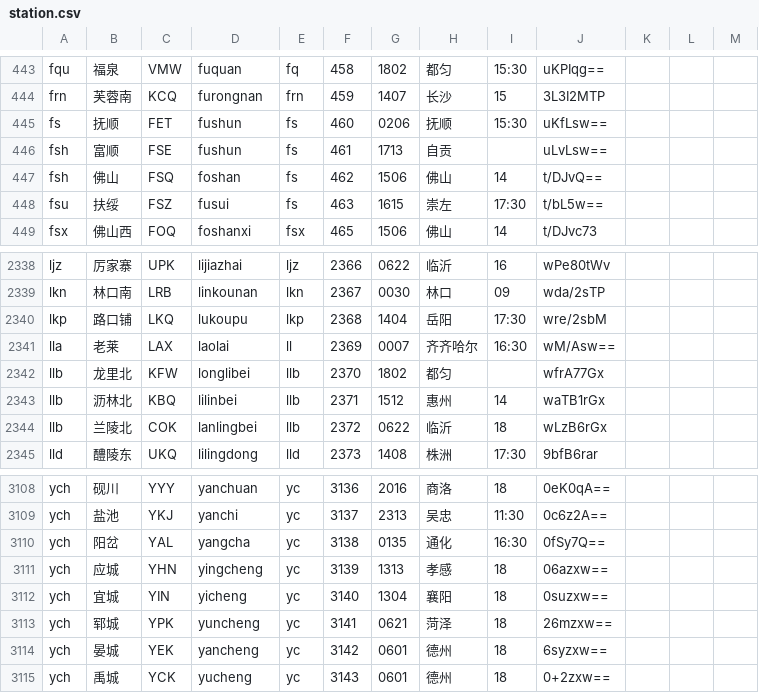
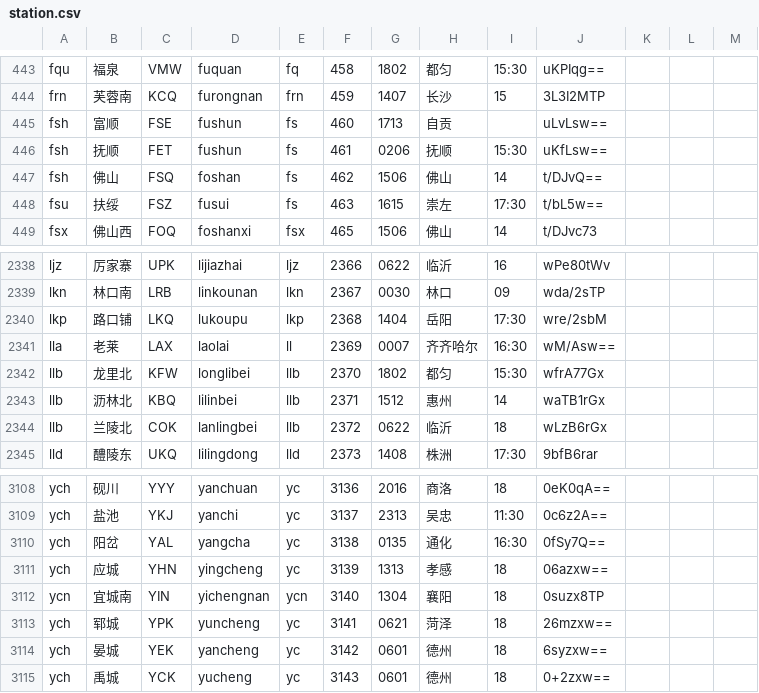
Before and after one commit to gpx0214/gpx0214.github.io, a CSV file: js/station.csv, drawn as a sheet; only a part is shown, gaps mark what is left out.

Commit message:
auto commit 250612

```diff
--- a/js/station.csv
+++ b/js/station.csv
@@ -444,4 +444,4 @@ fqu,福泉,VMW,fuquan,fq,458,1802,都匀,15:30,uKPIqg==
 frn,芙蓉南,KCQ,furongnan,frn,459,1407,长沙,15,3L3I2MTP
-fs,抚顺,FET,fushun,fs,460,0206,抚顺,15:30,uKfLsw==
-fsh,富顺,FSE,fushun,fs,461,1713,自贡,,uLvLsw==
+fsh,富顺,FSE,fushun,fs,460,1713,自贡,,uLvLsw==
+fsh,抚顺,FET,fushun,fs,461,0206,抚顺,15:30,uKfLsw==
 fsh,佛山,FSQ,foshan,fs,462,1506,佛山,14,t/DJvQ==
@@ -2341,3 +2341,3 @@ lkp,路口铺,LKQ,lukoupu,lkp,2368,1404,岳阳,17:30,wre/2sbM
 lla,老莱,LAX,laolai,ll,2369,0007,齐齐哈尔,16:30,wM/Asw==
-llb,龙里北,KFW,longlibei,llb,2370,1802,都匀,,wfrA77Gx
+llb,龙里北,KFW,longlibei,llb,2370,1802,都匀,15:30,wfrA77Gx
 llb,沥林北,KBQ,lilinbei,llb,2371,1512,惠州,14,waTB1rGx
@@ -3111,3 +3111,3 @@ ych,阳岔,YAL,yangcha,yc,3138,0135,通化,16:30,0fSy7Q==
 ych,应城,YHN,yingcheng,yc,3139,1313,孝感,18,06azxw==
-ych,宜城,YIN,yicheng,yc,3140,1304,襄阳,18,0suzxw==
+ycn,宜城南,YIN,yichengnan,ycn,3140,1304,襄阳,18,0suzx8TP
 ych,郓城,YPK,yuncheng,yc,3141,0621,菏泽,18,26mzxw==
```
